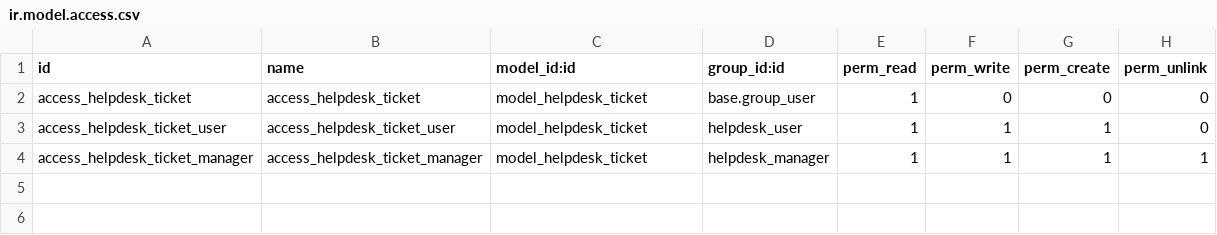
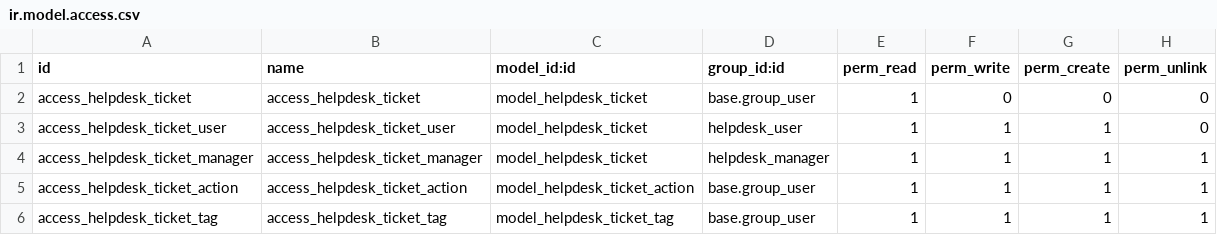
Before and after one commit to iTecan/curso2021-01, a CSV file: helpdesk_felixrojo/security/ir.model.access.csv, drawn as a sheet; the diff names each change by its address in the sheet, - before the commit and + after, or states it on an @@ line.

Commit message:
[14.0][IMP]Metodos_ORM_felixrojo

```diff
--- a/helpdesk_felixrojo/security/ir.model.access.csv
+++ b/helpdesk_felixrojo/security/ir.model.access.csv
+row 5: access_helpdesk_ticket_action | access_helpdesk_ticket_action | model_helpdesk_ticket_action | base.group_user | 1 | 1 | 1 | 1
+row 6: access_helpdesk_ticket_tag | access_helpdesk_ticket_tag | model_helpdesk_ticket_tag | base.group_user | 1 | 1 | 1 | 1
```
Also changed, not shown: 2 other files.
